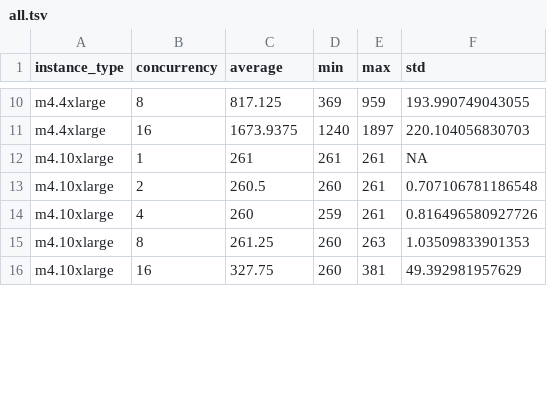
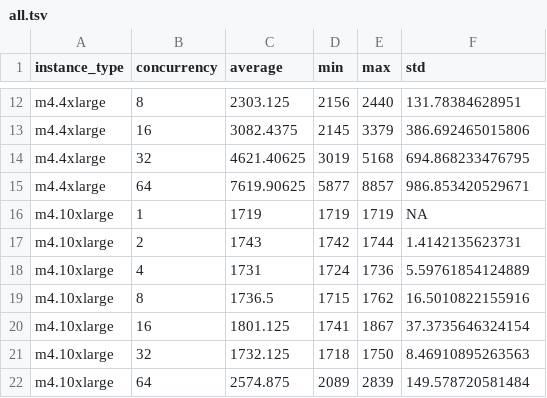
Before and after one commit to awsub/lab, a TSV file: projects/STAR-measurement/results/all.tsv, drawn as a sheet; only a part is shown, gaps mark what is left out; addresses are those after the commit; the diff covers the shown part only; the diff names each change by its address in the sheet, - before the commit and + after, or states it on an @@ line.

```diff
--- a/projects/STAR-measurement/results/all.tsv
+++ b/projects/STAR-measurement/results/all.tsv
-C12 (average): 817.125
+C12 (average): 2303.125
-D12 (min): 369
+D12 (min): 2156
-E12 (max): 959
+E12 (max): 2440
-F12 (std): 193.990749043055
+F12 (std): 131.78384628951
-C13 (average): 1673.9375
+C13 (average): 3082.4375
-D13 (min): 1240
+D13 (min): 2145
-E13 (max): 1897
+E13 (max): 3379
-F13 (std): 220.104056830703
+F13 (std): 386.692465015806
+row 14: m4.4xlarge | 32 | 4621.40625 | 3019 | 5168 | 694.868233476795
+row 15: m4.4xlarge | 64 | 7619.90625 | 5877 | 8857 | 986.853420529671
-C16 (average): 261
+C16 (average): 1719
-D16 (min): 261
+D16 (min): 1719
-E16 (max): 261
+E16 (max): 1719
-C17 (average): 260.5
+C17 (average): 1743
-D17 (min): 260
+D17 (min): 1742
-E17 (max): 261
+E17 (max): 1744
-F17 (std): 0.707106781186548
+F17 (std): 1.4142135623731
-C18 (average): 260
+C18 (average): 1731
-D18 (min): 259
+D18 (min): 1724
-E18 (max): 261
+E18 (max): 1736
-F18 (std): 0.816496580927726
+F18 (std): 5.59761854124889
-C19 (average): 261.25
+C19 (average): 1736.5
-D19 (min): 260
+D19 (min): 1715
-E19 (max): 263
+E19 (max): 1762
-F19 (std): 1.03509833901353
+F19 (std): 16.5010822155916
-C20 (average): 327.75
+C20 (average): 1801.125
-D20 (min): 260
+D20 (min): 1741
-E20 (max): 381
+E20 (max): 1867
-F20 (std): 49.392981957629
+F20 (std): 37.3735646324154
+row 21: m4.10xlarge | 32 | 1732.125 | 1718 | 1750 | 8.46910895263563
+row 22: m4.10xlarge | 64 | 2574.875 | 2089 | 2839 | 149.578720581484
```
Also changed, not shown: 4 added rows and 49 edited cells elsewhere in this file, 31 other files.
